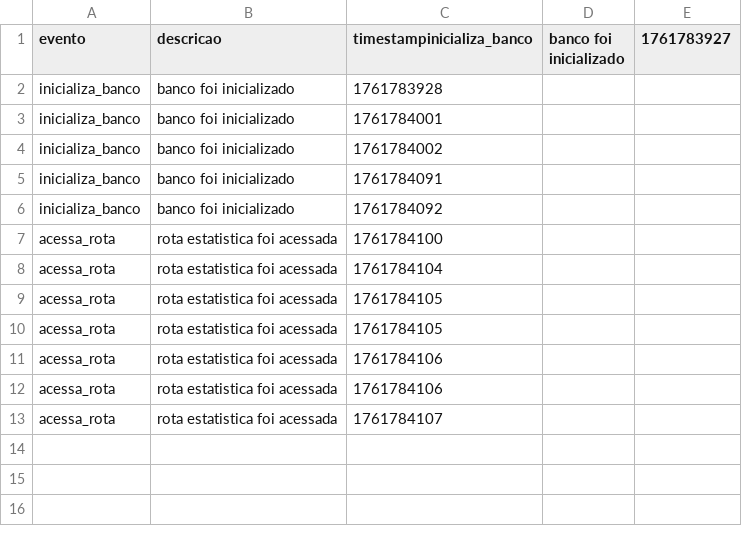
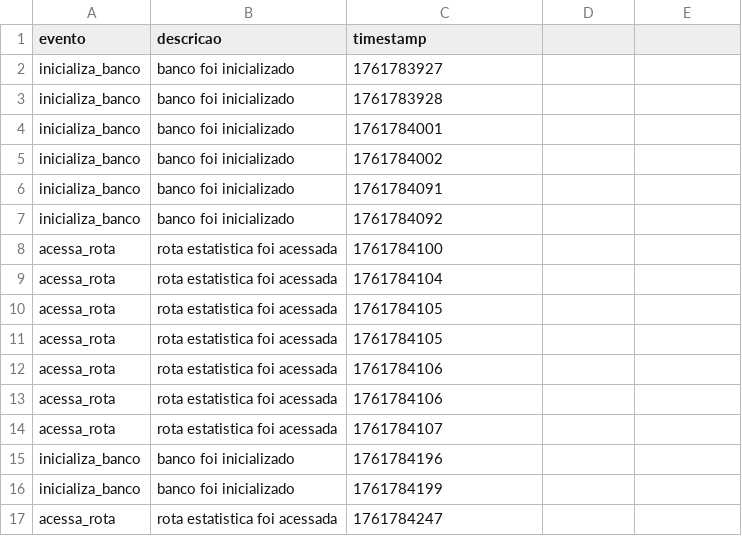
Before and after one commit to franciscorick/cs-api, a CSV file: logs/log.csv, drawn as a sheet.

Commit message:
acesso a rota de logs

```diff
--- a/logs/log.csv
+++ b/logs/log.csv
@@ -1,2 +1,3 @@
-evento,descricao,timestampinicializa_banco,banco foi inicializado,1761783927
+evento,descricao,timestamp
+inicializa_banco,banco foi inicializado,1761783927
 inicializa_banco,banco foi inicializado,1761783928
@@ -13 +14,4 @@ acessa_rota,rota estatistica foi acessada,1761784106
 acessa_rota,rota estatistica foi acessada,1761784107
+inicializa_banco,banco foi inicializado,1761784196
+inicializa_banco,banco foi inicializado,1761784199
+acessa_rota,rota estatistica foi acessada,1761784247
```
Also changed, not shown: 1 other file.
